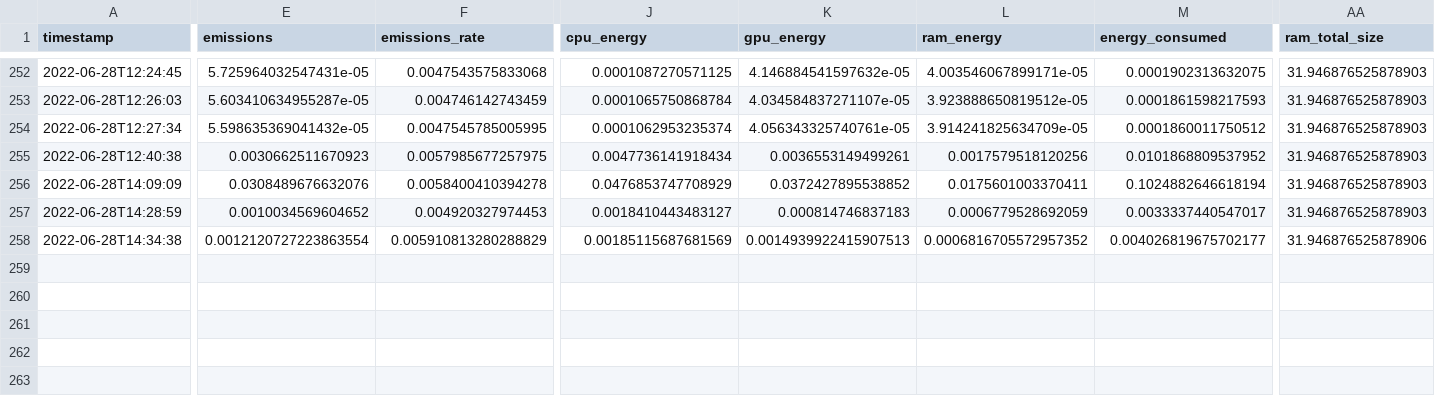
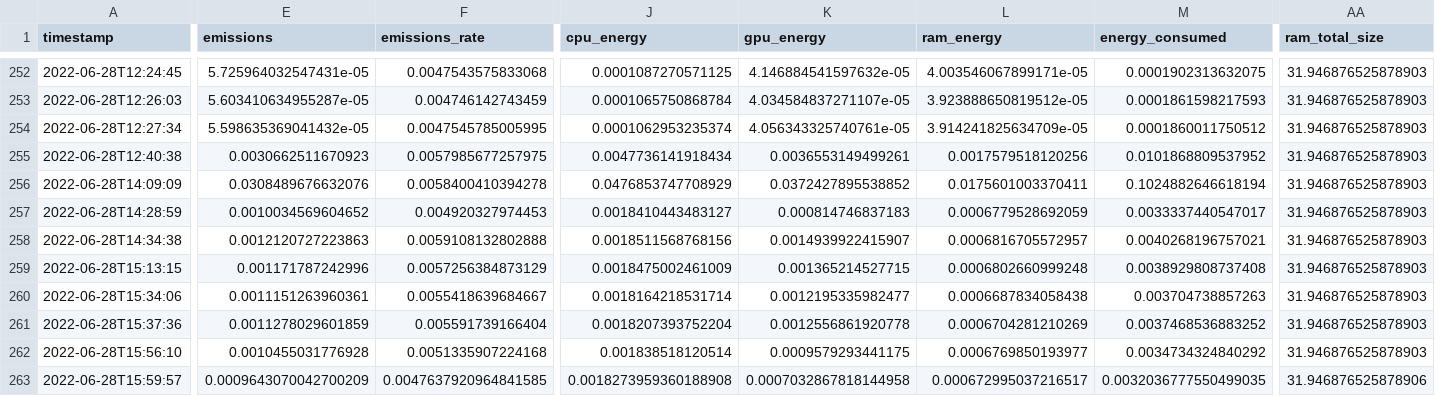
Before and after one commit to Llewe/Autonome-Systeme-Praktikum, a CSV file: out/emissions.csv, drawn as a sheet; only a part is shown, gaps mark what is left out; rows hold the shown columns only; the diff names each change by its address in the sheet, - before the commit and + after, or states it on an @@ line.

```diff
--- a/out/emissions.csv
+++ b/out/emissions.csv
-E258 (emissions): 0.0012120727223863554
+E258 (emissions): 0.0012120727223863
-F258 (emissions_rate): 0.005910813280288829
+F258 (emissions_rate): 0.0059108132802888
-J258 (cpu_energy): 0.00185115687681569
+J258 (cpu_energy): 0.0018511568768156
-K258 (gpu_energy): 0.0014939922415907513
+K258 (gpu_energy): 0.0014939922415907
-L258 (ram_energy): 0.0006816705572957352
+L258 (ram_energy): 0.0006816705572957
-M258 (energy_consumed): 0.004026819675702177
+M258 (energy_consumed): 0.0040268196757021
-AA258 (ram_total_size): 31.946876525878906
+AA258 (ram_total_size): 31.946876525878903
+row 259: 2022-06-28T15:13:15 | 0.001171787242996 | 0.0057256384873129 | 0.0018475002461009 | 0.001365214527715 | 0.0006802660999248 | 0.0038929808737408 | 31.946876525878903
+row 260: 2022-06-28T15:34:06 | 0.0011151263960361 | 0.0055418639684667 | 0.0018164218531714 | 0.0012195335982477 | 0.0006687834058438 | 0.003704738857263 | 31.946876525878903
+row 261: 2022-06-28T15:37:36 | 0.0011278029601859 | 0.005591739166404 | 0.0018207393752204 | 0.0012556861920778 | 0.0006704281210269 | 0.0037468536883252 | 31.946876525878903
+row 262: 2022-06-28T15:56:10 | 0.0010455031776928 | 0.0051335907224168 | 0.001838518120514 | 0.0009579293441175 | 0.0006769850193977 | 0.0034734324840292 | 31.946876525878903
+row 263: 2022-06-28T15:59:57 | 0.0009643070042700209 | 0.0047637920964841585 | 0.0018273959360188908 | 0.0007032867818144958 | 0.000672995037216517 | 0.0032036777550499035 | 31.946876525878906
```
Also changed, not shown: 7 other files.
